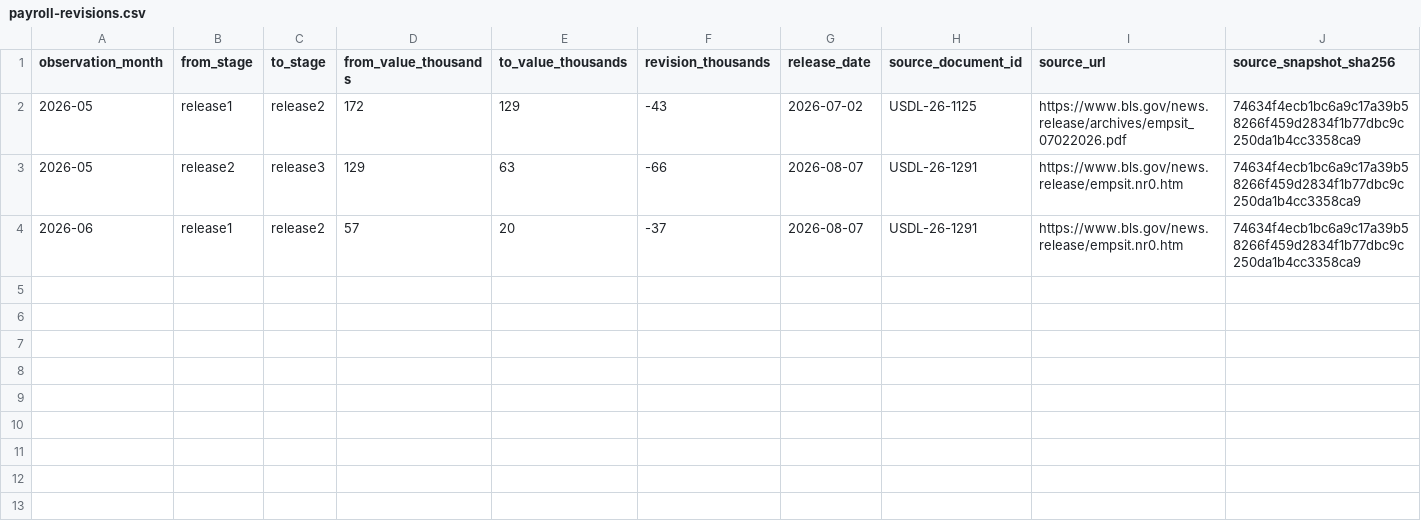
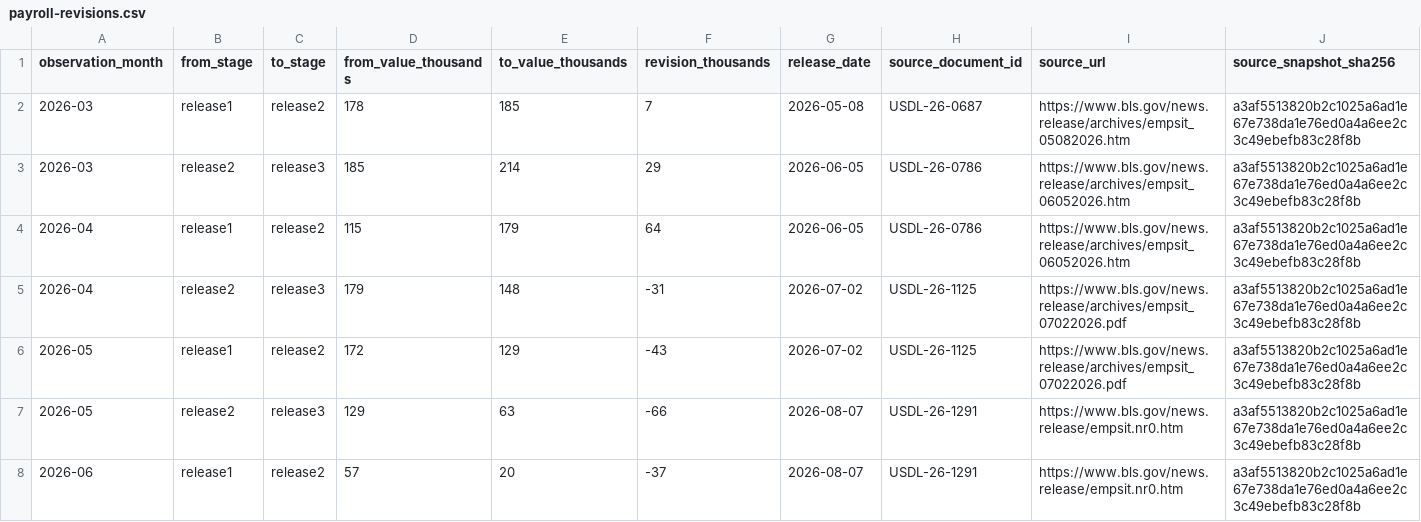
Before and after one commit to KAFKA2306/nonfarmpayroll, a CSV file: docs/api/v1/payroll-revisions.csv, drawn as a sheet.

Commit message:
data: extend verified BLS payroll vintages to March and April 2026

```diff
--- a/docs/api/v1/payroll-revisions.csv
+++ b/docs/api/v1/payroll-revisions.csv
@@ -1,4 +1,8 @@
 observation_month,from_stage,to_stage,from_value_thousands,to_value_thousands,revision_thousands,release_date,source_document_id,source_url,source_snapshot_sha256
-2026-05,release1,release2,172,129,-43,2026-07-02,USDL-26-1125,https://www.bls.gov/news.release/archives/empsit_07022026.pdf,74634f4ecb1bc6a9c17a39b58266f459d2834f1b77dbc9c250da1b4cc3358ca9
-2026-05,release2,release3,129,63,-66,2026-08-07,USDL-26-1291,https://www.bls.gov/news.release/empsit.nr0.htm,74634f4ecb1bc6a9c17a39b58266f459d2834f1b77dbc9c250da1b4cc3358ca9
-2026-06,release1,release2,57,20,-37,2026-08-07,USDL-26-1291,https://www.bls.gov/news.release/empsit.nr0.htm,74634f4ecb1bc6a9c17a39b58266f459d2834f1b77dbc9c250da1b4cc3358ca9
+2026-03,release1,release2,178,185,7,2026-05-08,USDL-26-0687,https://www.bls.gov/news.release/archives/empsit_05082026.htm,a3af5513820b2c1025a6ad1e67e738da1e76ed0a4a6ee2c3c49ebefb83c28f8b
+2026-03,release2,release3,185,214,29,2026-06-05,USDL-26-0786,https://www.bls.gov/news.release/archives/empsit_06052026.htm,a3af5513820b2c1025a6ad1e67e738da1e76ed0a4a6ee2c3c49ebefb83c28f8b
+2026-04,release1,release2,115,179,64,2026-06-05,USDL-26-0786,https://www.bls.gov/news.release/archives/empsit_06052026.htm,a3af5513820b2c1025a6ad1e67e738da1e76ed0a4a6ee2c3c49ebefb83c28f8b
+2026-04,release2,release3,179,148,-31,2026-07-02,USDL-26-1125,https://www.bls.gov/news.release/archives/empsit_07022026.pdf,a3af5513820b2c1025a6ad1e67e738da1e76ed0a4a6ee2c3c49ebefb83c28f8b
+2026-05,release1,release2,172,129,-43,2026-07-02,USDL-26-1125,https://www.bls.gov/news.release/archives/empsit_07022026.pdf,a3af5513820b2c1025a6ad1e67e738da1e76ed0a4a6ee2c3c49ebefb83c28f8b
+2026-05,release2,release3,129,63,-66,2026-08-07,USDL-26-1291,https://www.bls.gov/news.release/empsit.nr0.htm,a3af5513820b2c1025a6ad1e67e738da1e76ed0a4a6ee2c3c49ebefb83c28f8b
+2026-06,release1,release2,57,20,-37,2026-08-07,USDL-26-1291,https://www.bls.gov/news.release/empsit.nr0.htm,a3af5513820b2c1025a6ad1e67e738da1e76ed0a4a6ee2c3c49ebefb83c28f8b
```
Also changed, not shown: 6 other files.
